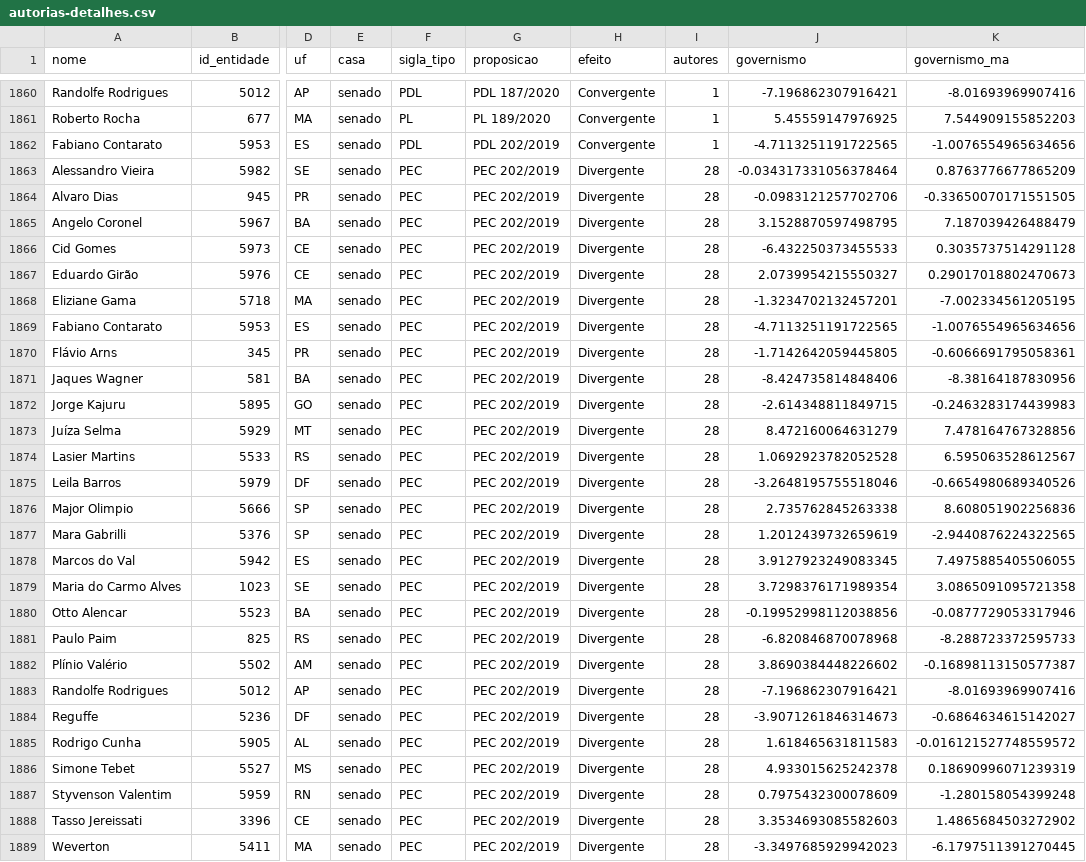
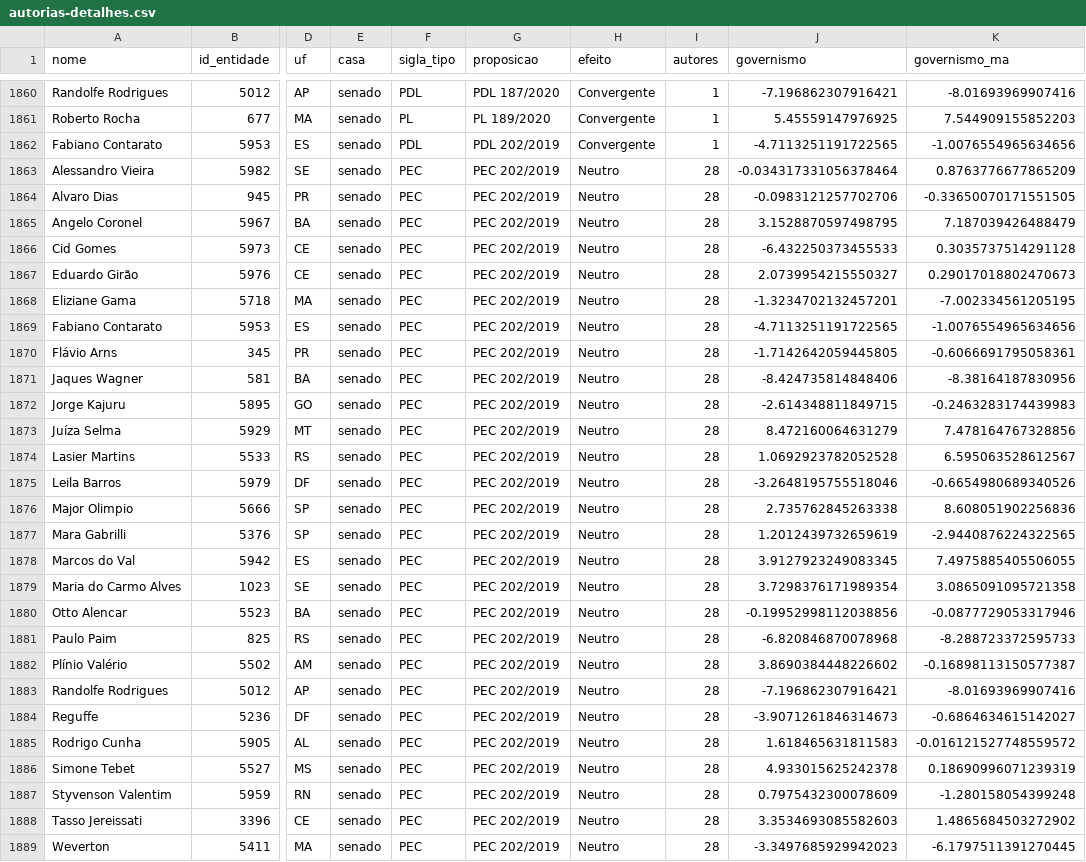
Before and after one commit to parlametria/relatorio-bianuario-ma, a CSV file: data/ready/autorias-detalhes.csv, drawn as a sheet; only a part is shown, gaps mark what is left out; the diff covers the shown part only; the diff names each change by its address in the sheet, - before the commit and + after, or states it on an @@ line.

```diff
--- a/data/ready/autorias-detalhes.csv
+++ b/data/ready/autorias-detalhes.csv
-H1863:H1889 (efeito): Divergente
+H1863:H1889 (efeito): Neutro
```
Also changed, not shown: 1 edited cell elsewhere in this file, data/inputs/3-transform-input/proposicoes/proposicoes_input.csv, data/ready/autorias-resumo.csv, 9 other files.
